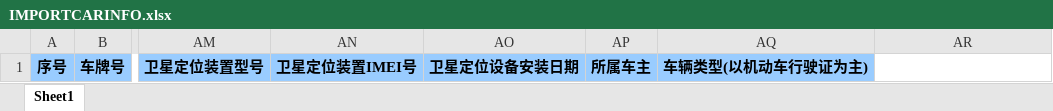
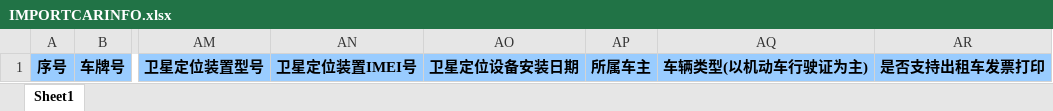
Before and after one commit to zhangdafeihhh/springmvc-shiro, an Excel workbook: src/main/webapp/upload/IMPORTCARINFO.xlsx, sheet Sheet1, drawn as a sheet; only a part is shown, gaps mark what is left out; values as stored, in another font and other column widths than the file's, no borders; the diff names each change by its address in the sheet, - before the commit and + after, or states it on an @@ line.

Commit message:
车辆属性中增加“是否支持出租车发票打印”

```diff
--- a/src/main/webapp/upload/IMPORTCARINFO.xlsx (sheet Sheet1)
+++ b/src/main/webapp/upload/IMPORTCARINFO.xlsx (sheet Sheet1)
-AR1: (empty)
+AR1: 是否支持出租车发票打印
-AR1 fill: none
+AR1 fill: #99CCFF
```
Also changed, not shown: 4 other files.
